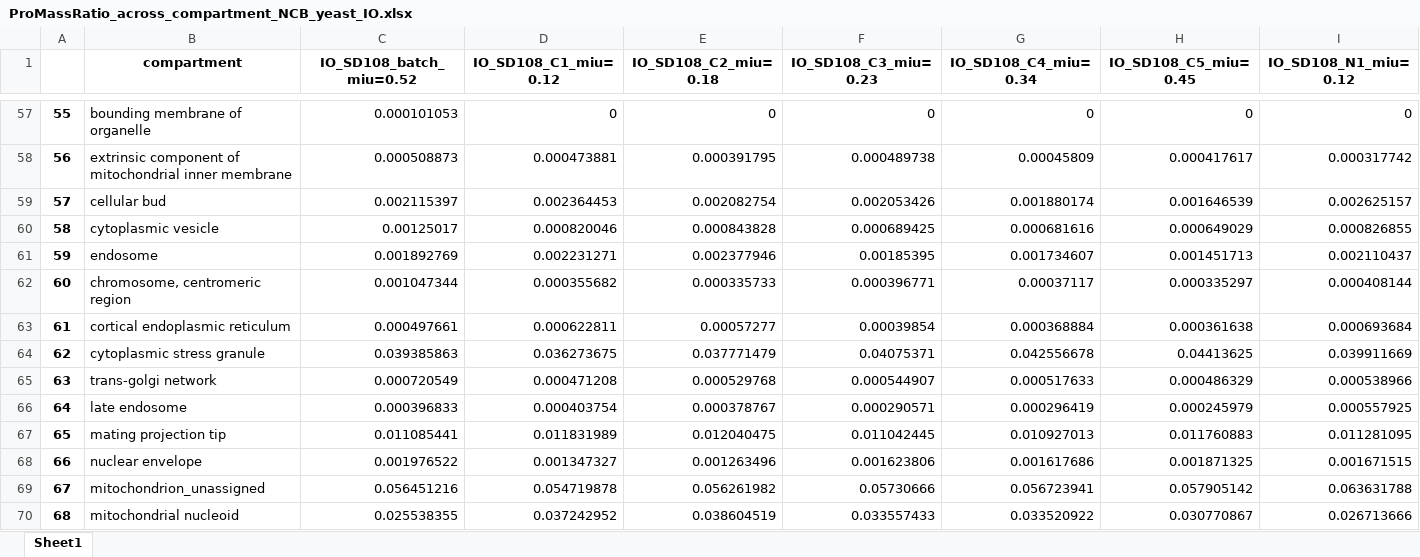
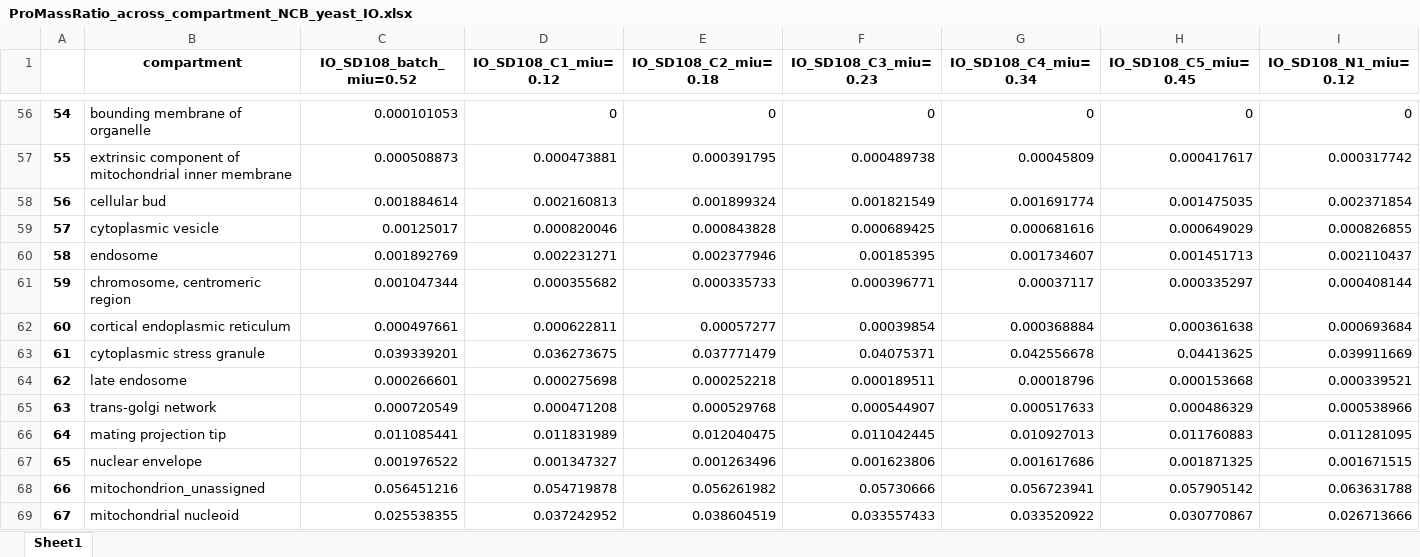
Before and after one commit to hongzhonglu/large_scale_yeast_proteomics_analysis, an Excel workbook: data/proteomics/ProMassRatio_across_compartment_NCB_yeast_IO.xlsx, sheet Sheet1, drawn as a sheet; only a part is shown, gaps mark what is left out; values as stored, in another font and other column widths than the file's, no borders; removed rows and columns are numbered as before the commit, all else as after; rows hold the shown columns only; the diff covers the shown part only; the diff names each change by its address in the sheet, - before the commit and + after, or states it on an @@ line.

```diff
--- a/data/proteomics/ProMassRatio_across_compartment_NCB_yeast_IO.xlsx (sheet Sheet1)
+++ b/data/proteomics/ProMassRatio_across_compartment_NCB_yeast_IO.xlsx (sheet Sheet1)
@@ column A renumbered between rows 9 and 79 @@
-row 59: 57 | cellular bud | 0.002115397 | 0.002364453 | 0.002082754 | 0.002053426 | 0.001880174 | 0.001646539 | 0.002625157
+row 58: 56 | cellular bud | 0.001884614 | 0.002160813 | 0.001899324 | 0.001821549 | 0.001691774 | 0.001475035 | 0.002371854
-C63 (IO_SD108_batch_miu=0.52): 0.039385863
+C63 (IO_SD108_batch_miu=0.52): 0.039339201
+row 64: 62 | late endosome | 0.000266601 | 0.000275698 | 0.000252218 | 0.000189511 | 0.00018796 | 0.000153668 | 0.000339521
-row 66: 64 | late endosome | 0.000396833 | 0.000403754 | 0.000378767 | 0.000290571 | 0.000296419 | 0.000245979 | 0.000557925
```
Also changed, not shown: 16 added rows, 17 removed rows and 1 edited cell elsewhere in this sheet, data/nature_chemical_biology_datatset_2024/IO_gene_compartment.xlsx, data/nature_chemical_biology_datatset_2024/IO_gene_compartment_filter.xlsx, 4 other files.
